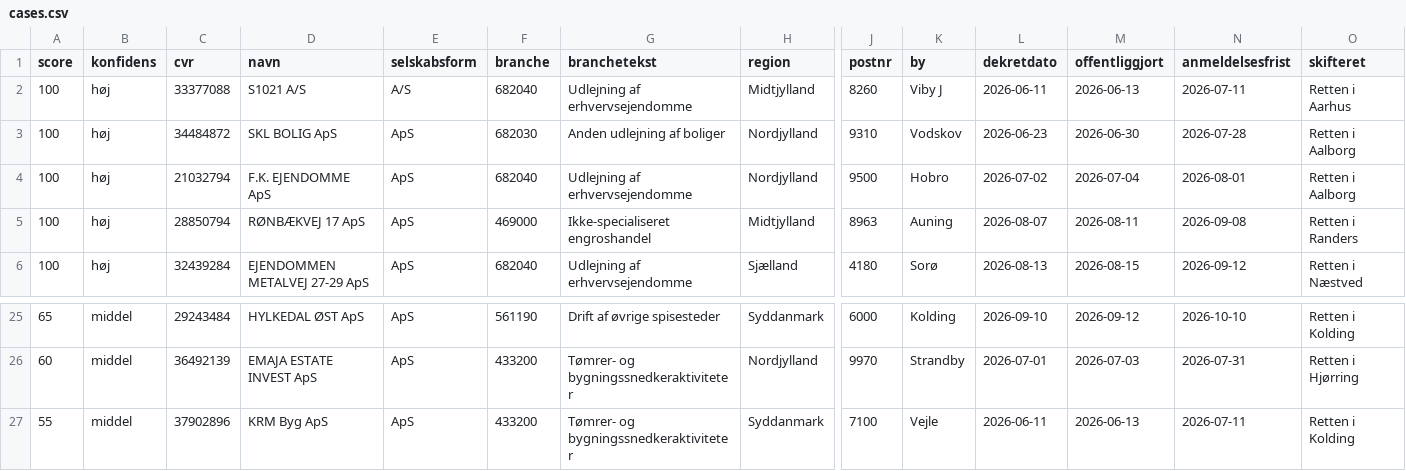
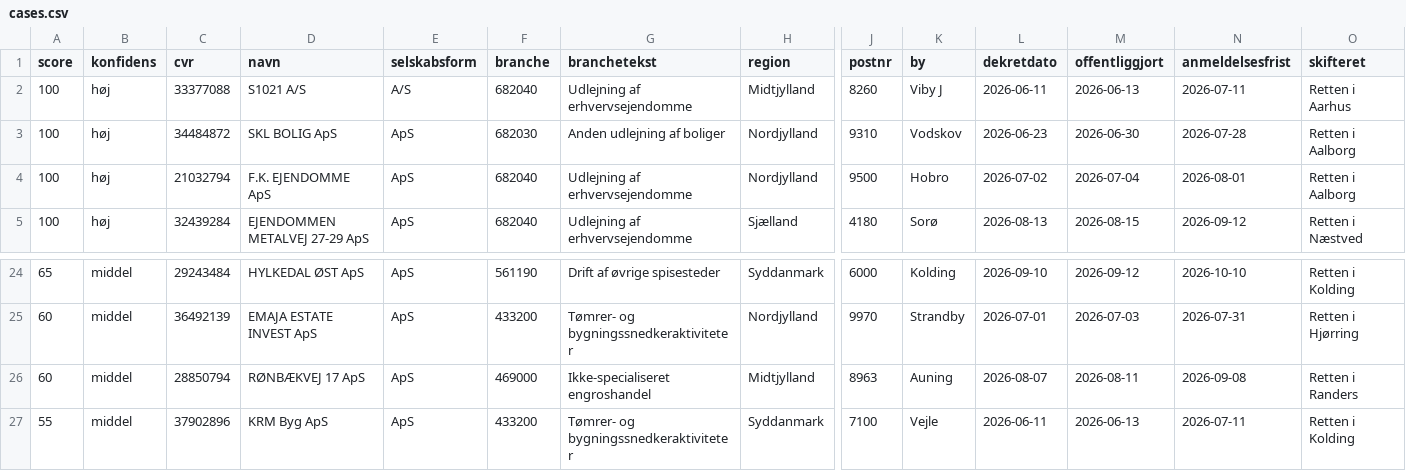
Before and after one commit to daniel-doc-lab/propscreener, a CSV file: data/cases.csv, drawn as a sheet; only a part is shown, gaps mark what is left out; removed rows and columns are numbered as before the commit, all else as after; rows hold the shown columns only; the diff names each change by its address in the sheet, - before the commit and + after, or states it on an @@ line.

Commit message:
data: opdateret 2026-09-15 (64 boer)

```diff
--- a/data/cases.csv
+++ b/data/cases.csv
-row 5: 100 | høj | 28850794 | RØNBÆKVEJ 17 ApS | ApS | 469000 | Ikke-specialiseret engroshandel | Midtjylland | 8963 | Auning | 2026-08-07 | 2026-08-11 | 2026-09-08 | Retten i Randers
+row 26: 60 | middel | 28850794 | RØNBÆKVEJ 17 ApS | ApS | 469000 | Ikke-specialiseret engroshandel | Midtjylland | 8963 | Auning | 2026-08-07 | 2026-08-11 | 2026-09-08 | Retten i Randers
```
Also changed, not shown: 3 other files.
